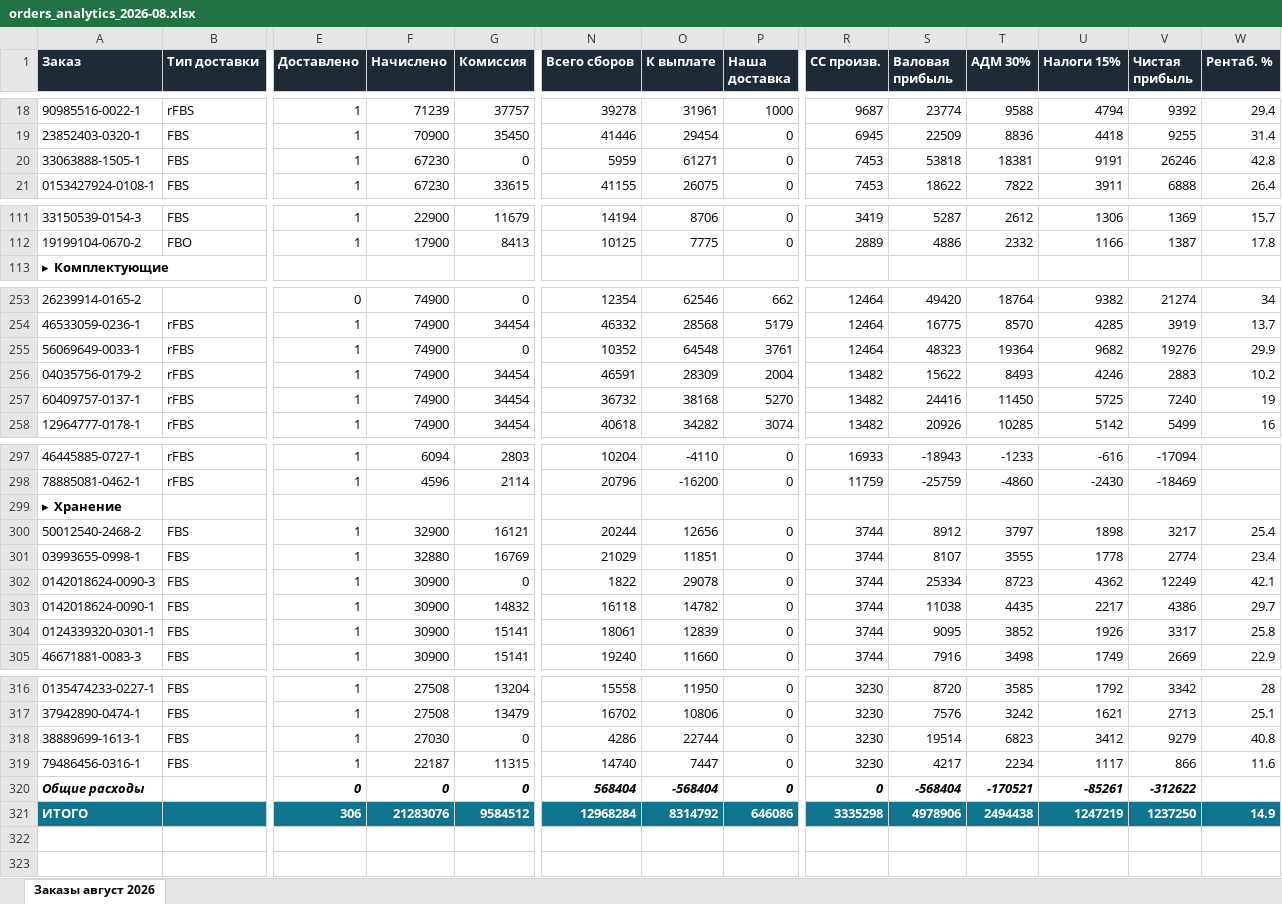
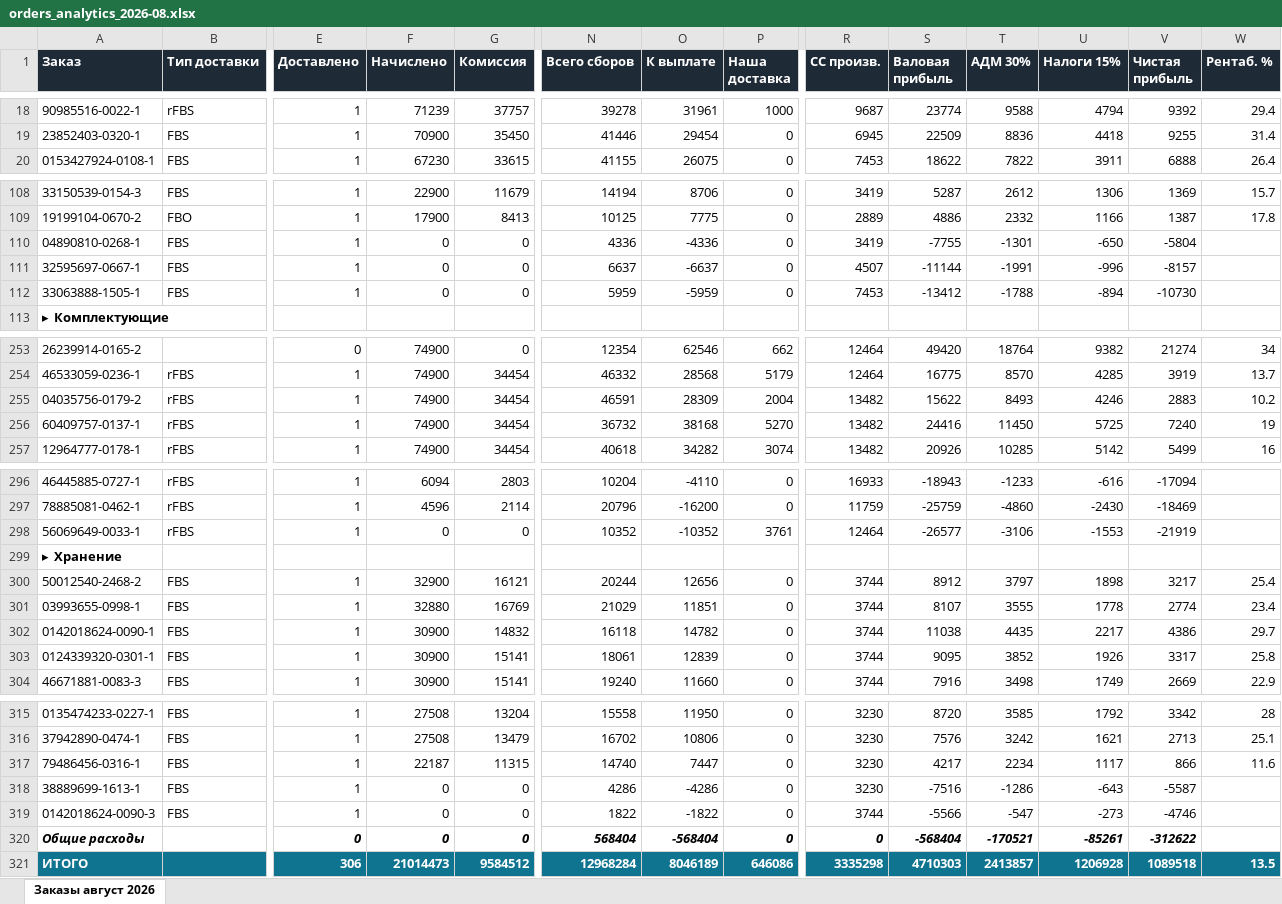
Before and after one commit to oliverjone01-dev/t1, an Excel workbook: analytics-mvp/exports/orders_analytics_2026-08.xlsx, sheet Заказы август 2026, drawn as a sheet; only a part is shown, gaps mark what is left out; values as stored, in another font and other column widths than the file's, no borders; removed rows and columns are numbered as before the commit, all else as after; rows hold the shown columns only; the diff covers the shown part only; the diff names each change by its address in the sheet, - before the commit and + after, or states it on an @@ line.

```diff
--- a/analytics-mvp/exports/orders_analytics_2026-08.xlsx (sheet Заказы август 2026)
+++ b/analytics-mvp/exports/orders_analytics_2026-08.xlsx (sheet Заказы август 2026)
-row 20: 33063888-1505-1 | FBS | 1 | 67230 | 0 | 5959 | 61271 | 0 | 7453 | 53818 | 18381 | 9191 | 26246 | 42.8
+row 110: 04890810-0268-1 | FBS | 1 | 0 | 0 | 4336 | -4336 | 0 | 3419 | -7755 | -1301 | -650 | -5804
+row 111: 32595697-0667-1 | FBS | 1 | 0 | 0 | 6637 | -6637 | 0 | 4507 | -11144 | -1991 | -996 | -8157
+row 112: 33063888-1505-1 | FBS | 1 | 0 | 0 | 5959 | -5959 | 0 | 7453 | -13412 | -1788 | -894 | -10730
-row 255: 56069649-0033-1 | rFBS | 1 | 74900 | 0 | 10352 | 64548 | 3761 | 12464 | 48323 | 19364 | 9682 | 19276 | 29.9
+row 298: 56069649-0033-1 | rFBS | 1 | 0 | 0 | 10352 | -10352 | 3761 | 12464 | -26577 | -3106 | -1553 | -21919
-row 302: 0142018624-0090-3 | FBS | 1 | 30900 | 0 | 1822 | 29078 | 0 | 3744 | 25334 | 8723 | 4362 | 12249 | 42.1
-row 318: 38889699-1613-1 | FBS | 1 | 27030 | 0 | 4286 | 22744 | 0 | 3230 | 19514 | 6823 | 3412 | 9279 | 40.8
+row 318: 38889699-1613-1 | FBS | 1 | 0 | 0 | 4286 | -4286 | 0 | 3230 | -7516 | -1286 | -643 | -5587
+row 319: 0142018624-0090-3 | FBS | 1 | 0 | 0 | 1822 | -1822 | 0 | 3744 | -5566 | -547 | -273 | -4746
-F321 (Начислено): 21283076
+F321 (Начислено): 21014473
-O321 (К выплате): 8314792
+O321 (К выплате): 8046189
-S321 (Валовая прибыль): 4978906
+S321 (Валовая прибыль): 4710303
-T321 (АДМ 30%): 2494438
+T321 (АДМ 30%): 2413857
-U321 (Налоги 15%): 1247219
+U321 (Налоги 15%): 1206928
-V321 (Чистая прибыль): 1237250
+V321 (Чистая прибыль): 1089518
-W321 (Рентаб. %): 14.9
+W321 (Рентаб. %): 13.5
```
Also changed, not shown: 2 removed rows elsewhere in this sheet.
